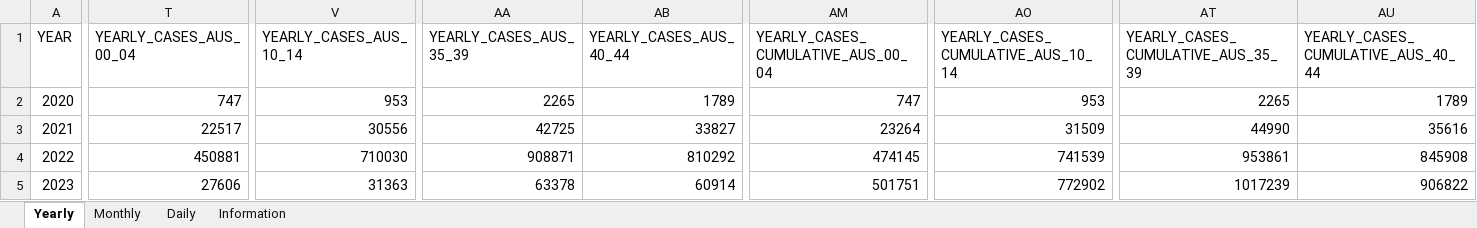
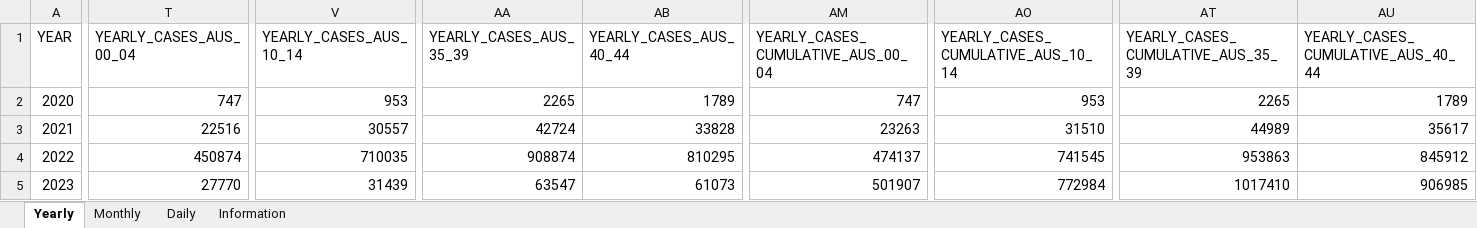
Before and after one commit to dbRaevn/covid19, an Excel workbook: pandemic/AUS_COVID19Cases.xlsx, sheet Yearly, drawn as a sheet; only a part is shown, gaps mark what is left out; values as stored, in another font and other column widths than the file's, no borders; removed rows and columns are numbered as before the commit, all else as after; rows hold the shown columns only; the diff covers the shown part only; the diff names each change by its address in the sheet, - before the commit and + after, or states it on an @@ line.

Commit message:
Update AUS_COVID19Cases.xlsx

```diff
--- a/pandemic/AUS_COVID19Cases.xlsx (sheet Yearly)
+++ b/pandemic/AUS_COVID19Cases.xlsx (sheet Yearly)
-T3 (YEARLY_CASES_AUS_00_04): 22517
+T3 (YEARLY_CASES_AUS_00_04): 22516
-V3 (YEARLY_CASES_AUS_10_14): 30556
+V3 (YEARLY_CASES_AUS_10_14): 30557
-AA3 (YEARLY_CASES_AUS_35_39): 42725
+AA3 (YEARLY_CASES_AUS_35_39): 42724
-AB3 (YEARLY_CASES_AUS_40_44): 33827
+AB3 (YEARLY_CASES_AUS_40_44): 33828
-AM3: 23264
+AM3: 23263
-AO3: 31509
+AO3: 31510
-AT3: 44990
+AT3: 44989
-AU3: 35616
+AU3: 35617
-T4 (YEARLY_CASES_AUS_00_04): 450881
+T4 (YEARLY_CASES_AUS_00_04): 450874
-V4 (YEARLY_CASES_AUS_10_14): 710030
+V4 (YEARLY_CASES_AUS_10_14): 710035
-AA4 (YEARLY_CASES_AUS_35_39): 908871
+AA4 (YEARLY_CASES_AUS_35_39): 908874
-AB4 (YEARLY_CASES_AUS_40_44): 810292
+AB4 (YEARLY_CASES_AUS_40_44): 810295
-AM4: 474145
+AM4: 474137
-AO4: 741539
+AO4: 741545
-AT4: 953861
+AT4: 953863
-AU4: 845908
+AU4: 845912
-row 5: 2023 | 27606 | 31363 | 63378 | 60914 | 501751 | 772902 | 1017239 | 906822
+row 5: 2023 | 27770 | 31439 | 63547 | 61073 | 501907 | 772984 | 1017410 | 906985
```
Also changed, not shown: 32 edited cells elsewhere in this sheet, sheet Daily, sheet Monthly, sheet Information.
